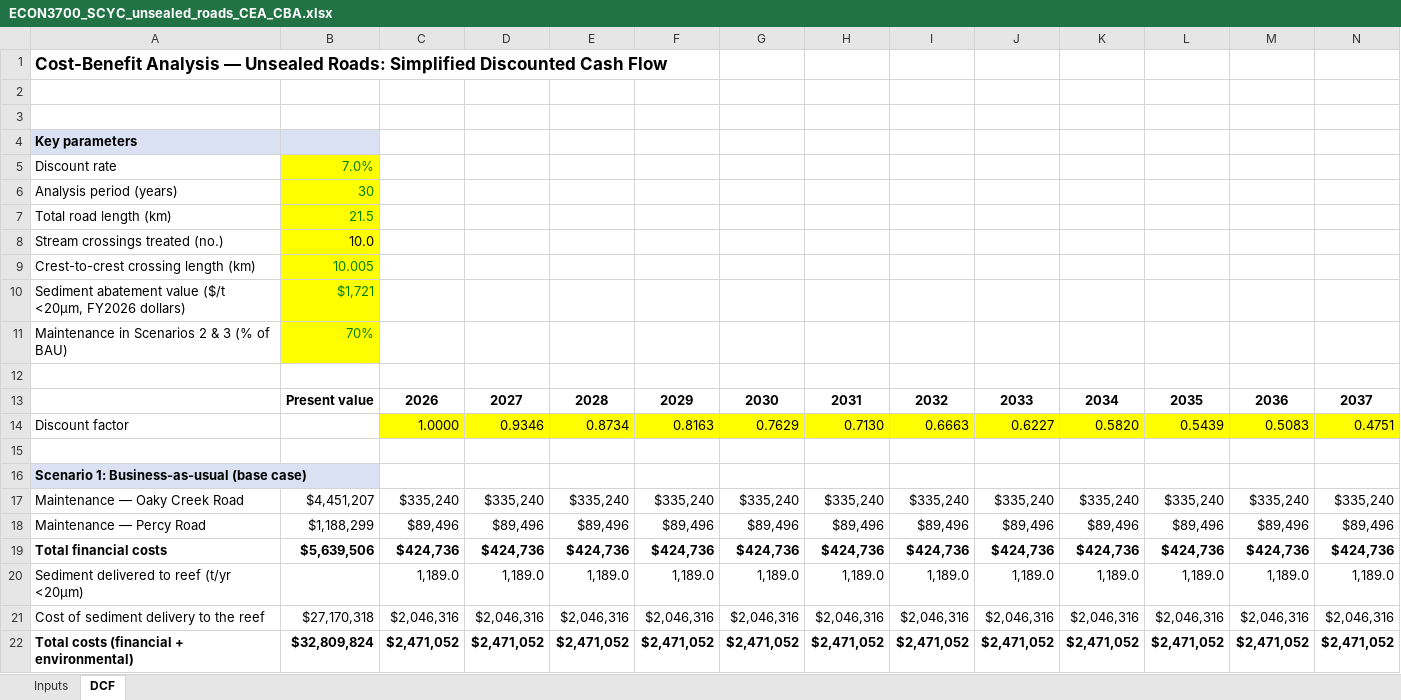
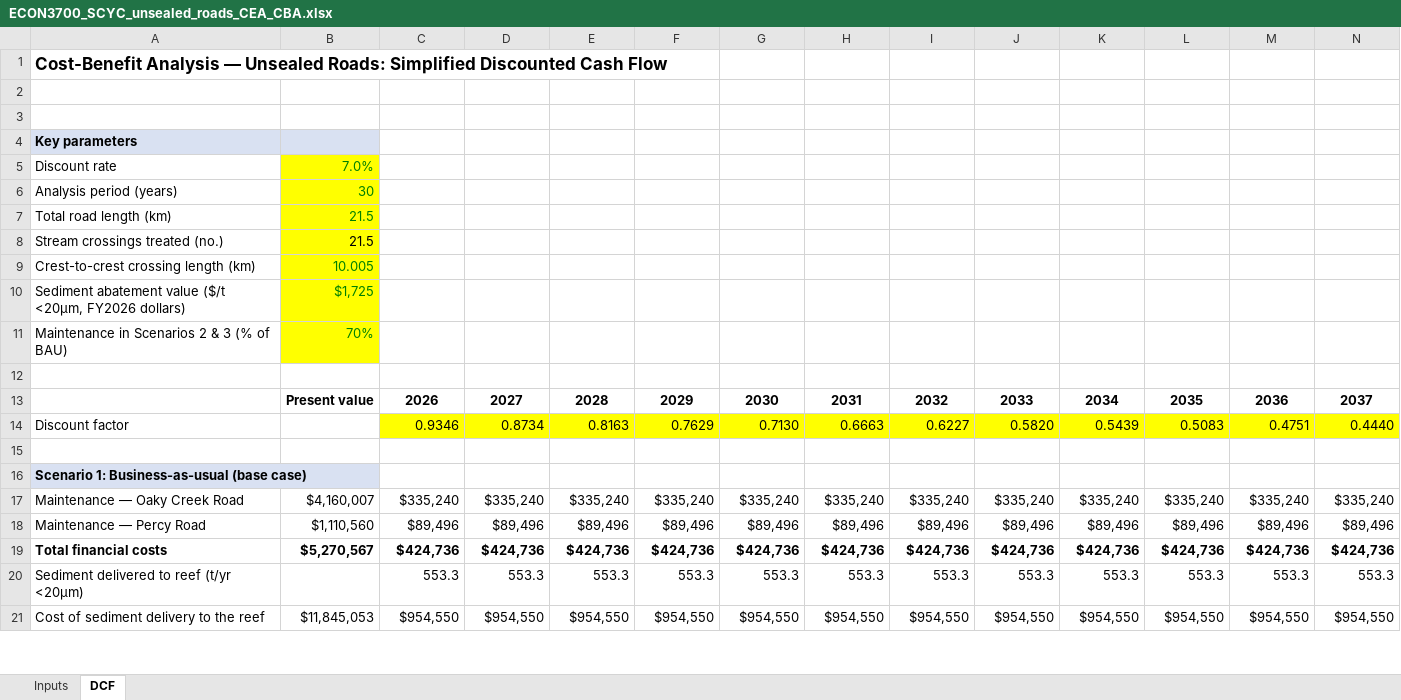
Before and after one commit to zm-2080/old-example, an Excel workbook: deliverables/ECON3700_SCYC_unsealed_roads_CEA_CBA.xlsx, sheet DCF, drawn as a sheet; only a part is shown; values as stored, in another font and other column widths than the file's, no borders; removed rows and columns are numbered as before the commit, all else as after; rows hold the shown columns only; the diff covers the shown part only; the diff names each change by its address in the sheet, - before the commit and + after, or states it on an @@ line.

```diff
--- a/deliverables/ECON3700_SCYC_unsealed_roads_CEA_CBA.xlsx (sheet DCF)
+++ b/deliverables/ECON3700_SCYC_unsealed_roads_CEA_CBA.xlsx (sheet DCF)
-B8: 10.0
+B8: 21.5
-B10: $1,721
+B10: $1,725
-row 14: Discount factor |  | 1.0000 | 0.9346 | 0.8734 | 0.8163 | 0.7629 | 0.7130 | 0.6663 | 0.6227 | 0.5820 | 0.5439 | 0.5083 | 0.4751
+row 14: Discount factor |  | 0.9346 | 0.8734 | 0.8163 | 0.7629 | 0.7130 | 0.6663 | 0.6227 | 0.5820 | 0.5439 | 0.5083 | 0.4751 | 0.4440
-B17: $4,451,207
+B17: $4,160,007
-B18: $1,188,299
+B18: $1,110,560
-B19: $5,639,506
+B19: $5,270,567
-row 20: Sediment delivered to reef (t/yr <20µm) |  | 1,189.0 | 1,189.0 | 1,189.0 | 1,189.0 | 1,189.0 | 1,189.0 | 1,189.0 | 1,189.0 | 1,189.0 | 1,189.0 | 1,189.0 | 1,189.0
-row 21: Cost of sediment delivery to the reef | $27,170,318 | $2,046,316 | $2,046,316 | $2,046,316 | $2,046,316 | $2,046,316 | $2,046,316 | $2,046,316 | $2,046,316 | $2,046,316 | $2,046,316 | $2,046,316 | $2,046,316
-row 22: Total costs (financial + environmental) | $32,809,824 | $2,471,052 | $2,471,052 | $2,471,052 | $2,471,052 | $2,471,052 | $2,471,052 | $2,471,052 | $2,471,052 | $2,471,052 | $2,471,052 | $2,471,052 | $2,471,052
+row 20: Sediment delivered to reef (t/yr <20µm) |  | 553.3 | 553.3 | 553.3 | 553.3 | 553.3 | 553.3 | 553.3 | 553.3 | 553.3 | 553.3 | 553.3 | 553.3
+row 21: Cost of sediment delivery to the reef | $11,845,053 | $954,550 | $954,550 | $954,550 | $954,550 | $954,550 | $954,550 | $954,550 | $954,550 | $954,550 | $954,550 | $954,550 | $954,550
```
Also changed, not shown: 12 added rows, 11 removed rows and 71 edited cells elsewhere in this sheet, sheet Inputs, formulas that keep their value, 10 other files.
